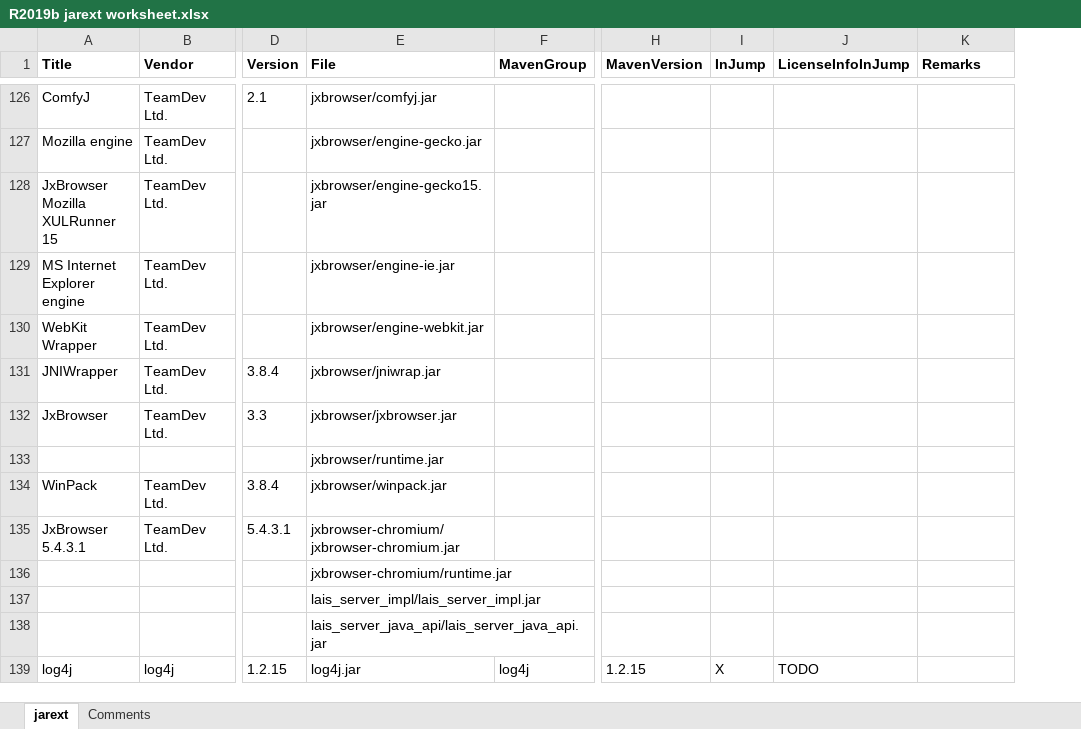
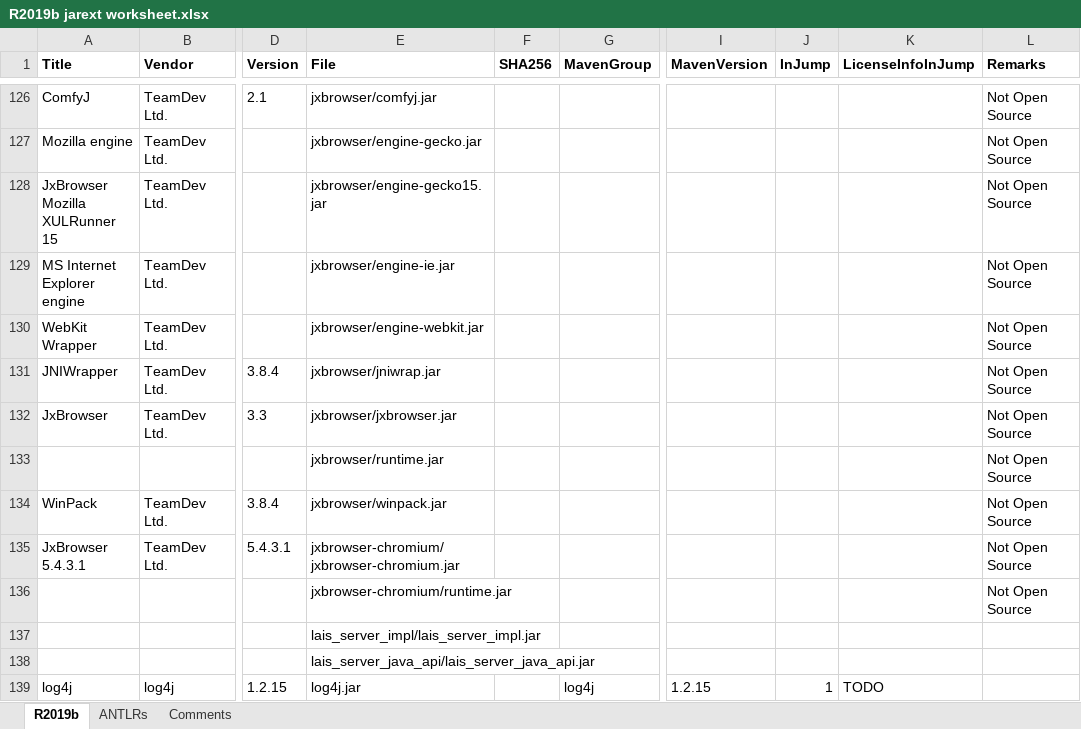
Before and after one commit to apjanke/matlab-jump, an Excel workbook: doc-project/R2019b jarext worksheet.xlsx, sheet R2019b, drawn as a sheet; only a part is shown, gaps mark what is left out; values as stored, in another font and other column widths than the file's, no borders; addresses are those after the commit; the diff covers the shown part only; the diff names each change by its address in the sheet, - before the commit and + after, or states it on an @@ line.

```diff
--- a/doc-project/R2019b jarext worksheet.xlsx (sheet R2019b)
+++ b/doc-project/R2019b jarext worksheet.xlsx (sheet R2019b)
-sheet tab: jarext
+sheet tab: R2019b
+sheet tab: ANTLRs
+column F (SHA256), empty
-L126:L136 (Remarks): (empty)
+L126:L136 (Remarks): Not Open Source
-J139 (InJump): X
+J139 (InJump): 1
```
Also changed, not shown: 12 added rows, 10 removed rows and 159 edited cells elsewhere in this sheet, 3 other files.
